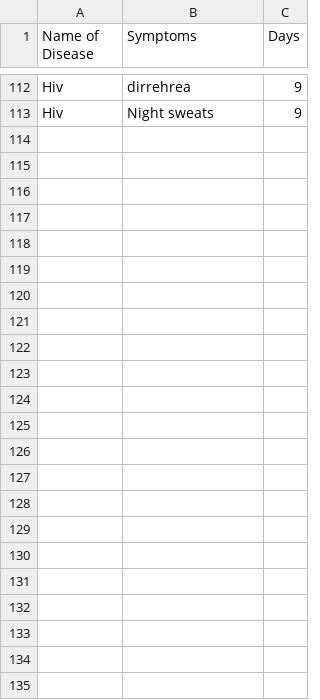
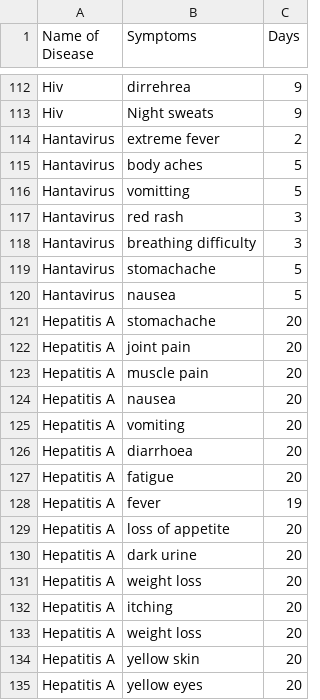
Before and after one commit to 1kingofattitude1/SMART-1, a CSV file: commondiseasedataset.csv, drawn as a sheet; only a part is shown, gaps mark what is left out.

Commit message:
Added diseases

```diff
--- a/commondiseasedataset.csv
+++ b/commondiseasedataset.csv
@@ -113 +113,23 @@ Hiv , dirrehrea , 9
 Hiv , Night sweats , 9
+Hantavirus , extreme fever , 2
+Hantavirus , body aches ,5
+Hantavirus , vomitting ,5
+Hantavirus , red rash , 3
+Hantavirus , breathing difficulty , 3
+Hantavirus , stomachache , 5
+Hantavirus , nausea , 5
+Hepatitis A , stomachache ,20
+Hepatitis A , joint pain ,20
+Hepatitis A , muscle pain , 20
+Hepatitis A , nausea , 20
+Hepatitis A , vomiting ,20
+Hepatitis A , diarrhoea , 20
+Hepatitis A , fatigue , 20
+Hepatitis A , fever , 19
+Hepatitis A , loss of appetite , 20
+Hepatitis A , dark urine , 20
+Hepatitis A , weight loss , 20
+Hepatitis A , itching , 20
+Hepatitis A , weight loss , 20
+Hepatitis A , yellow skin , 20
+Hepatitis A , yellow eyes , 20
```
